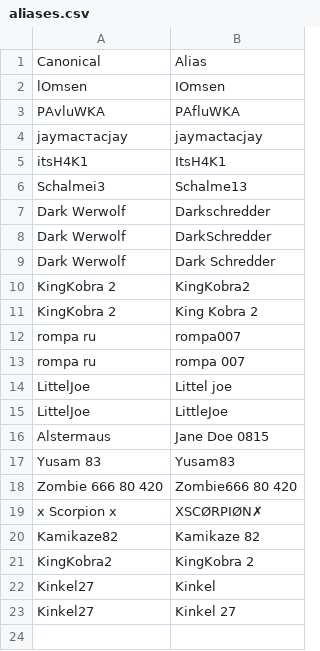
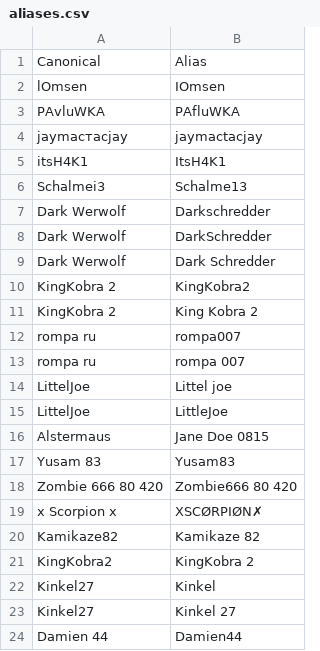
Before and after one commit to its-h4k1/desert-storm-roster-optimizer, a CSV file: data/aliases.csv, drawn as a sheet.

Commit message:
admin: update aliases.csv via players ui

```diff
--- a/data/aliases.csv
+++ b/data/aliases.csv
@@ -23 +23,2 @@ Kinkel27,Kinkel
 Kinkel27,Kinkel 27
+Damien 44,Damien44
```
